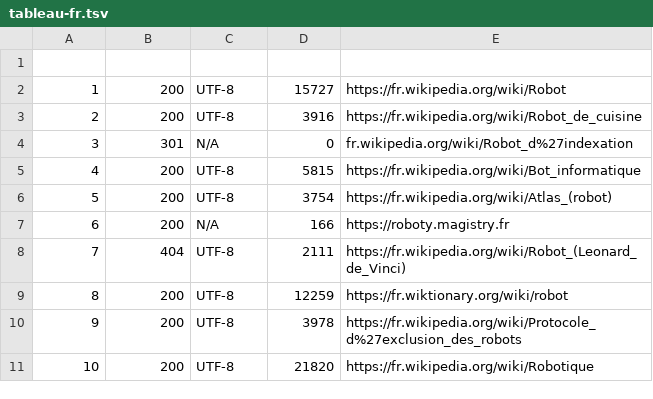
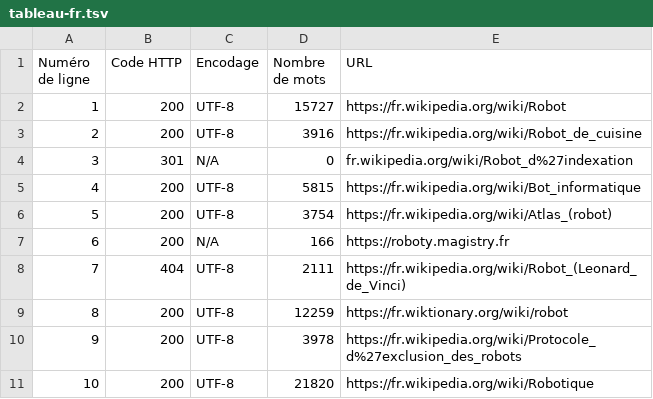
Before and after one commit to xiaotong-0913/PPE1-2024, a TSV file: miniprojet/tableaux/tableau-fr.tsv, drawn as a sheet.

Commit message:
ajout le tableau-

```diff
--- a/miniprojet/tableaux/tableau-fr.tsv
+++ b/miniprojet/tableaux/tableau-fr.tsv
@@ -1,2 +1,2 @@
-
+Numéro de ligne	Code HTTP	Encodage	Nombre de mots	URL
 1	200	UTF-8	15727	https://fr.wikipedia.org/wiki/Robot
```
Also changed, not shown: 1 other file.
